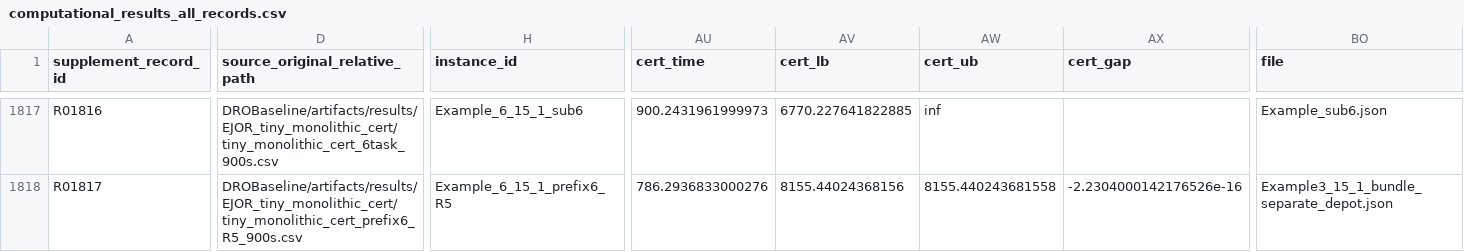
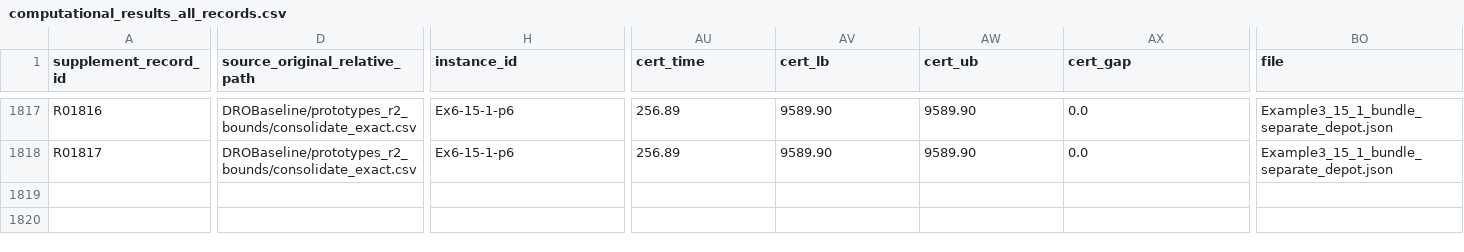
Before and after one commit to chen04112/EjorPaper5, a CSV file: results/computational_results_all_records.csv, drawn as a sheet; only a part is shown, gaps mark what is left out; the diff covers the shown part only; the diff names each change by its address in the sheet, - before the commit and + after, or states it on an @@ line.

Commit message:
Align monolithic validation records with Table S3

```diff
--- a/results/computational_results_all_records.csv
+++ b/results/computational_results_all_records.csv
-D1817 (source_original_relative_path): DROBaseline/artifacts/results/EJOR_tiny_monolithic_cert/tiny_monolithic_cert_6task_900s.csv
+D1817 (source_original_relative_path): DROBaseline/prototypes_r2_bounds/consolidate_exact.csv
-H1817 (instance_id): Example_6_15_1_sub6
+H1817 (instance_id): Ex6-15-1-p6
-AU1817 (cert_time): 900.2431961999973
+AU1817 (cert_time): 256.89
-AV1817 (cert_lb): 6770.227641822885
+AV1817 (cert_lb): 9589.90
-AW1817 (cert_ub): inf
+AW1817 (cert_ub): 9589.90
-AX1817 (cert_gap): (empty)
+AX1817 (cert_gap): 0.0
-BO1817 (file): Example_sub6.json
+BO1817 (file): Example3_15_1_bundle_separate_depot.json
-D1818 (source_original_relative_path): DROBaseline/artifacts/results/EJOR_tiny_monolithic_cert/tiny_monolithic_cert_prefix6_R5_900s.csv
+D1818 (source_original_relative_path): DROBaseline/prototypes_r2_bounds/consolidate_exact.csv
-H1818 (instance_id): Example_6_15_1_prefix6_R5
+H1818 (instance_id): Ex6-15-1-p6
-AU1818 (cert_time): 786.2936833000276
+AU1818 (cert_time): 256.89
-AV1818 (cert_lb): 8155.44024368156
+AV1818 (cert_lb): 9589.90
-AW1818 (cert_ub): 8155.440243681558
+AW1818 (cert_ub): 9589.90
-AX1818 (cert_gap): -2.2304000142176526e-16
+AX1818 (cert_gap): 0.0
```
Also changed, not shown: 36 edited cells elsewhere in this file, results/aggregate_reproduction_checks.csv, results/raw_records/TinyMonolithicCert_combined.csv, 6 other files.
